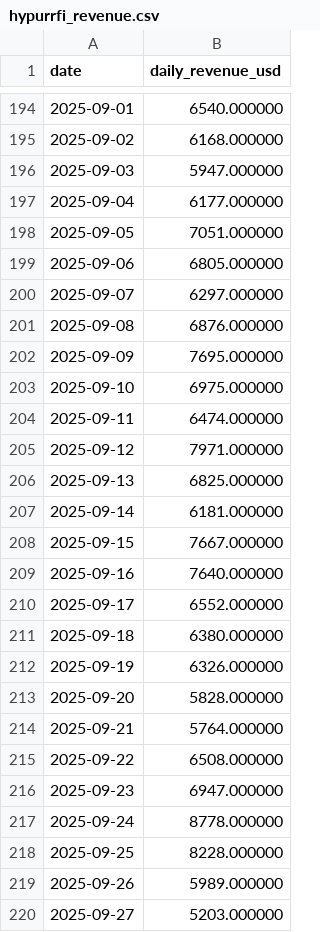
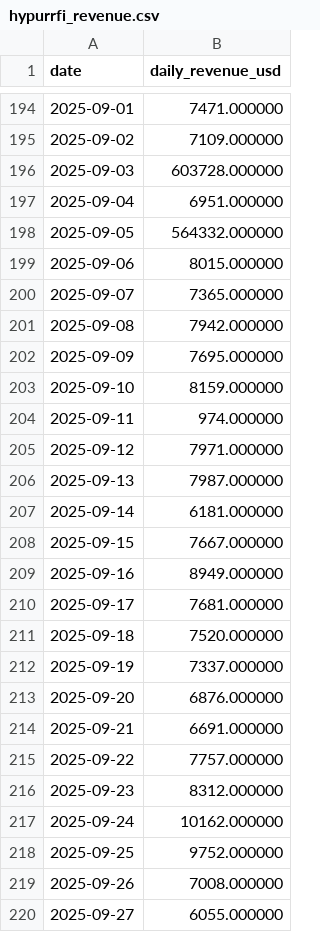
Before and after one commit to ktabes/dune-hypurrfi-analytics, a CSV file: data/hypurrfi_revenue.csv, drawn as a sheet; only a part is shown, gaps mark what is left out; the diff covers the shown part only.

```diff
--- a/data/hypurrfi_revenue.csv
+++ b/data/hypurrfi_revenue.csv
@@ -194,27 +194,27 @@ date,daily_revenue_usd
-2025-09-01,6540.000000
-2025-09-02,6168.000000
-2025-09-03,5947.000000
-2025-09-04,6177.000000
-2025-09-05,7051.000000
-2025-09-06,6805.000000
-2025-09-07,6297.000000
-2025-09-08,6876.000000
+2025-09-01,7471.000000
+2025-09-02,7109.000000
+2025-09-03,603728.000000
+2025-09-04,6951.000000
+2025-09-05,564332.000000
+2025-09-06,8015.000000
+2025-09-07,7365.000000
+2025-09-08,7942.000000
 2025-09-09,7695.000000
-2025-09-10,6975.000000
-2025-09-11,6474.000000
+2025-09-10,8159.000000
+2025-09-11,974.000000
 2025-09-12,7971.000000
-2025-09-13,6825.000000
+2025-09-13,7987.000000
 2025-09-14,6181.000000
 2025-09-15,7667.000000
-2025-09-16,7640.000000
-2025-09-17,6552.000000
-2025-09-18,6380.000000
-2025-09-19,6326.000000
-2025-09-20,5828.000000
-2025-09-21,5764.000000
-2025-09-22,6508.000000
-2025-09-23,6947.000000
-2025-09-24,8778.000000
-2025-09-25,8228.000000
-2025-09-26,5989.000000
-2025-09-27,5203.000000
+2025-09-16,8949.000000
+2025-09-17,7681.000000
+2025-09-18,7520.000000
+2025-09-19,7337.000000
+2025-09-20,6876.000000
+2025-09-21,6691.000000
+2025-09-22,7757.000000
+2025-09-23,8312.000000
+2025-09-24,10162.000000
+2025-09-25,9752.000000
+2025-09-26,7008.000000
+2025-09-27,6055.000000
```
Also changed, not shown: 1 added row and 136 edited cells elsewhere in this file, data/hypurrfi_tvl.csv, 2 other files.
